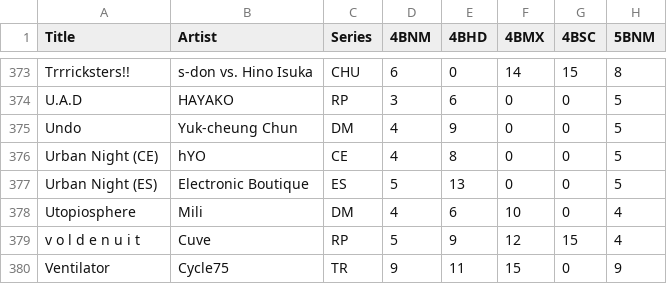
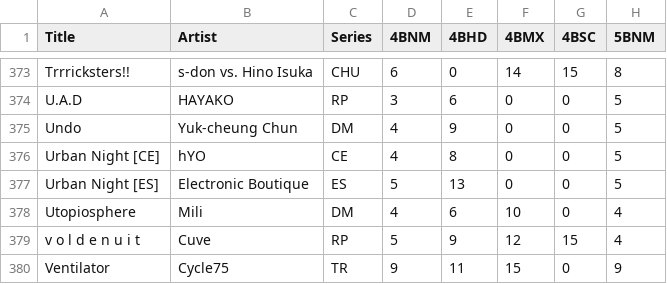
Before and after one commit to wowvv0w/djmax-random-selector, a CSV file: data/AllTrackData.csv, drawn as a sheet; only a part is shown, gaps mark what is left out; the diff names each change by its address in the sheet, - before the commit and + after, or states it on an @@ line.

```diff
--- a/data/AllTrackData.csv
+++ b/data/AllTrackData.csv
-A376 (Title): Urban Night (CE)
+A376 (Title): Urban Night [CE]
-A377 (Title): Urban Night (ES)
+A377 (Title): Urban Night [ES]
```
Also changed, not shown: 3 other files.
